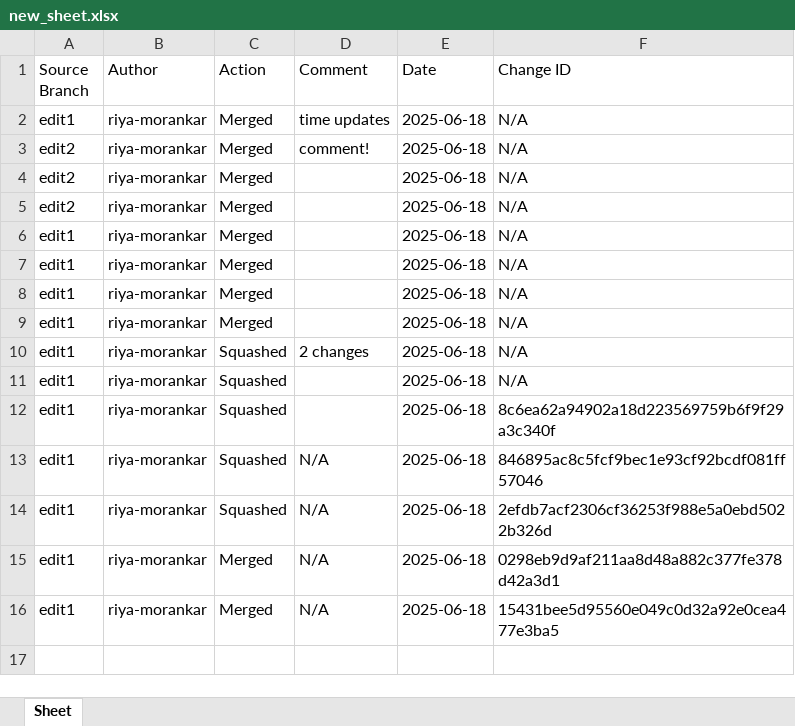
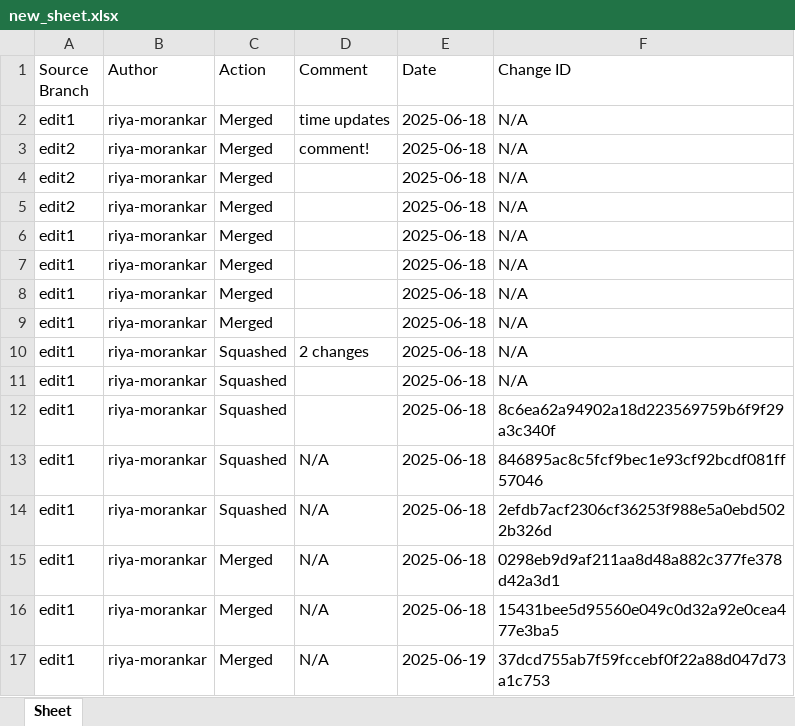
Before and after one commit to riya-morankar/demo, an Excel workbook: new_sheet.xlsx, sheet Sheet, drawn as a sheet; values as stored, in another font and other column widths than the file's, no borders; the diff names each change by its address in the sheet, - before the commit and + after, or states it on an @@ line.

```diff
--- a/new_sheet.xlsx (sheet Sheet)
+++ b/new_sheet.xlsx (sheet Sheet)
+row 17: edit1 | riya-morankar | Merged | N/A | 2025-06-19 | 37dcd755ab7f59fccebf0f22a88d047d73a1c753
```
